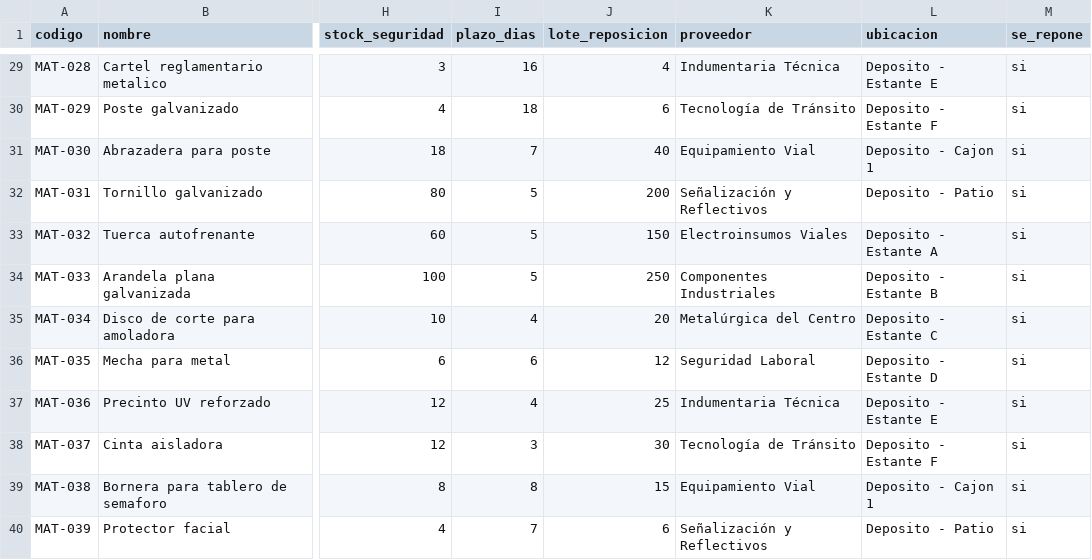
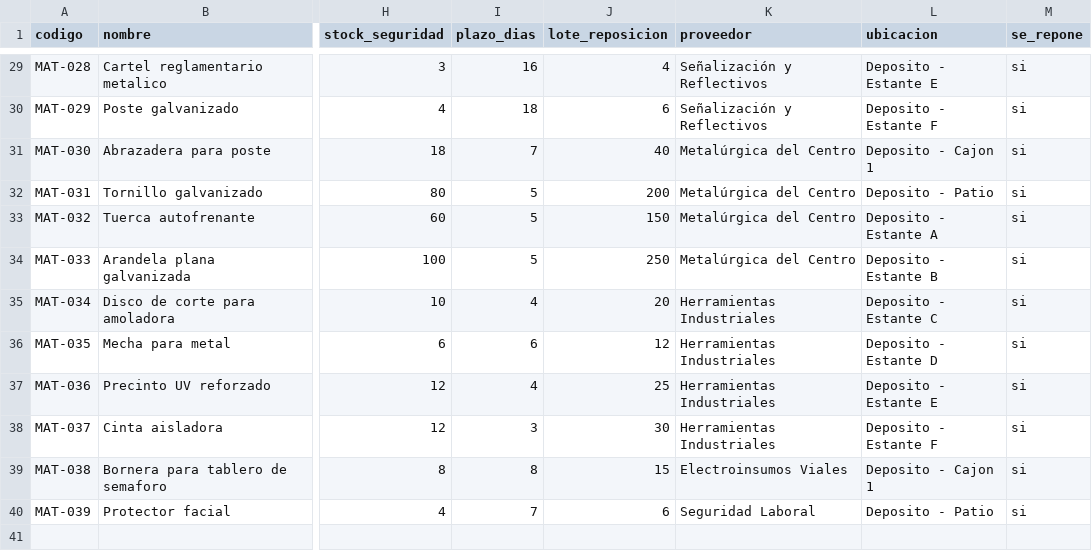
Before and after one commit to Vialseg-P2/propuesta-2-vialseg, a CSV file: datos-ejemplo-inventario.csv, drawn as a sheet; only a part is shown, gaps mark what is left out; the diff covers the shown part only; the diff names each change by its address in the sheet, - before the commit and + after, or states it on an @@ line.

Commit message:
docs: asignar proveedores coherentes por rubro

```diff
--- a/datos-ejemplo-inventario.csv
+++ b/datos-ejemplo-inventario.csv
-K29 (proveedor): Indumentaria Técnica
+K29 (proveedor): Señalización y Reflectivos
-K30 (proveedor): Tecnología de Tránsito
+K30 (proveedor): Señalización y Reflectivos
-K31 (proveedor): Equipamiento Vial
+K31 (proveedor): Metalúrgica del Centro
-K32 (proveedor): Señalización y Reflectivos
+K32 (proveedor): Metalúrgica del Centro
-K33 (proveedor): Electroinsumos Viales
+K33 (proveedor): Metalúrgica del Centro
-K34 (proveedor): Componentes Industriales
+K34 (proveedor): Metalúrgica del Centro
-K35 (proveedor): Metalúrgica del Centro
+K35 (proveedor): Herramientas Industriales
-K36 (proveedor): Seguridad Laboral
+K36 (proveedor): Herramientas Industriales
-K37 (proveedor): Indumentaria Técnica
+K37 (proveedor): Herramientas Industriales
-K38 (proveedor): Tecnología de Tránsito
+K38 (proveedor): Herramientas Industriales
-K39 (proveedor): Equipamiento Vial
+K39 (proveedor): Electroinsumos Viales
-K40 (proveedor): Señalización y Reflectivos
+K40 (proveedor): Seguridad Laboral
```
Also changed, not shown: 25 edited cells elsewhere in this file.
